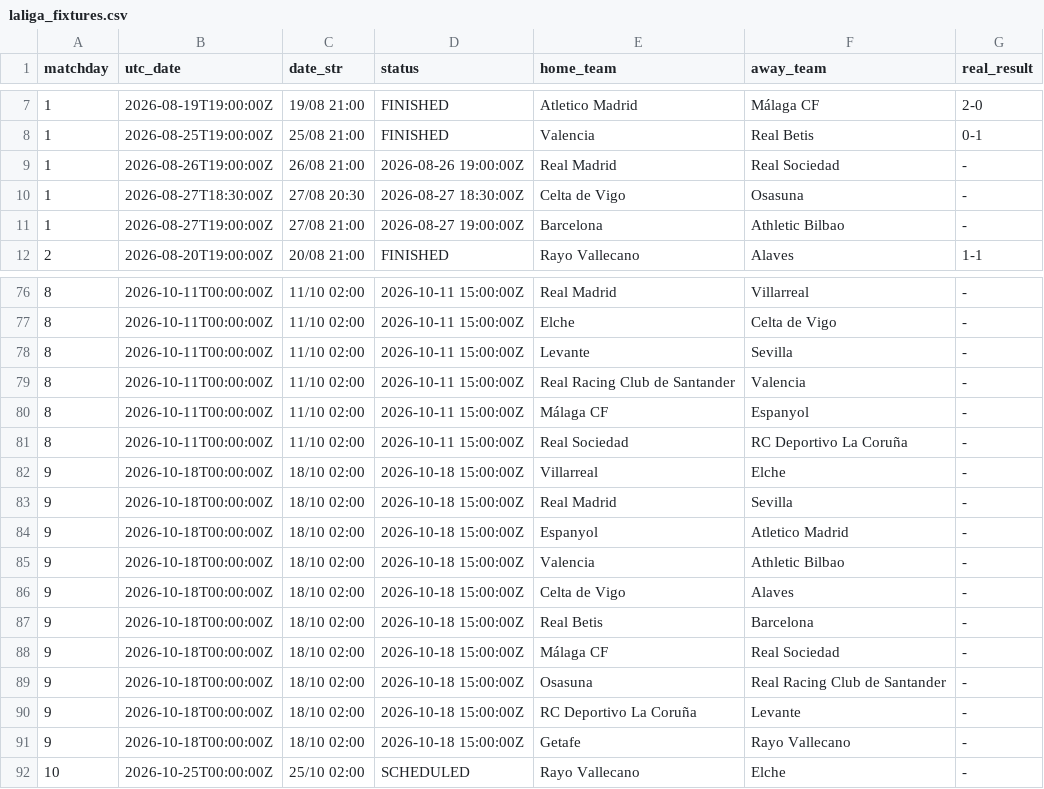
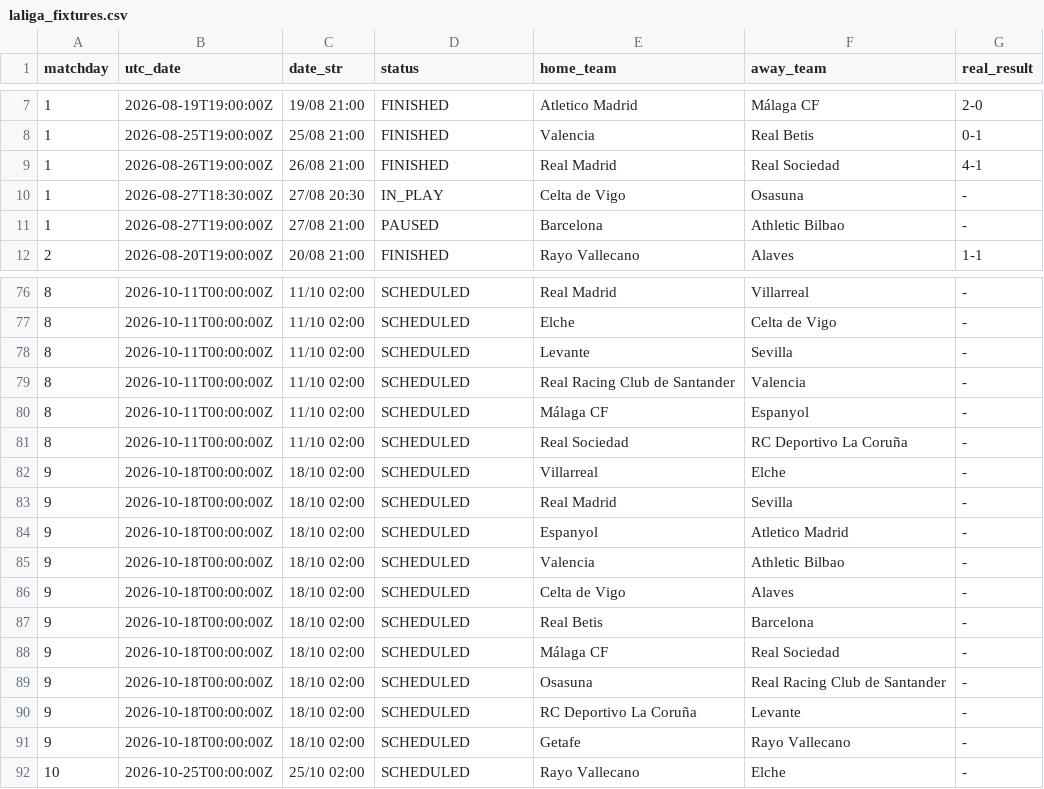
Before and after one commit to YerayPadial/laliga-predictor-ai, a CSV file: data/laliga_fixtures.csv, drawn as a sheet; only a part is shown, gaps mark what is left out; the diff covers the shown part only.

```diff
--- a/data/laliga_fixtures.csv
+++ b/data/laliga_fixtures.csv
@@ -8,5 +8,5 @@ matchday,utc_date,date_str,status,home_team,away_team,real_result
 1,2026-08-25T19:00:00Z,25/08 21:00,FINISHED,Valencia,Real Betis,0-1
-1,2026-08-26T19:00:00Z,26/08 21:00,2026-08-26 19:00:00Z,Real Madrid,Real Sociedad,-
-1,2026-08-27T18:30:00Z,27/08 20:30,2026-08-27 18:30:00Z,Celta de Vigo,Osasuna,-
-1,2026-08-27T19:00:00Z,27/08 21:00,2026-08-27 19:00:00Z,Barcelona,Athletic Bilbao,-
+1,2026-08-26T19:00:00Z,26/08 21:00,FINISHED,Real Madrid,Real Sociedad,4-1
+1,2026-08-27T18:30:00Z,27/08 20:30,IN_PLAY,Celta de Vigo,Osasuna,-
+1,2026-08-27T19:00:00Z,27/08 21:00,PAUSED,Barcelona,Athletic Bilbao,-
 2,2026-08-20T19:00:00Z,20/08 21:00,FINISHED,Rayo Vallecano,Alaves,1-1
@@ -76,17 +76,17 @@ matchday,utc_date,date_str,status,home_team,away_team,real_result
-8,2026-10-11T00:00:00Z,11/10 02:00,2026-10-11 15:00:00Z,Real Madrid,Villarreal,-
-8,2026-10-11T00:00:00Z,11/10 02:00,2026-10-11 15:00:00Z,Elche,Celta de Vigo,-
-8,2026-10-11T00:00:00Z,11/10 02:00,2026-10-11 15:00:00Z,Levante,Sevilla,-
-8,2026-10-11T00:00:00Z,11/10 02:00,2026-10-11 15:00:00Z,Real Racing Club de Santander,Valencia,-
-8,2026-10-11T00:00:00Z,11/10 02:00,2026-10-11 15:00:00Z,Málaga CF,Espanyol,-
-8,2026-10-11T00:00:00Z,11/10 02:00,2026-10-11 15:00:00Z,Real Sociedad,RC Deportivo La Coruña,-
-9,2026-10-18T00:00:00Z,18/10 02:00,2026-10-18 15:00:00Z,Villarreal,Elche,-
-9,2026-10-18T00:00:00Z,18/10 02:00,2026-10-18 15:00:00Z,Real Madrid,Sevilla,-
-9,2026-10-18T00:00:00Z,18/10 02:00,2026-10-18 15:00:00Z,Espanyol,Atletico Madrid,-
-9,2026-10-18T00:00:00Z,18/10 02:00,2026-10-18 15:00:00Z,Valencia,Athletic Bilbao,-
-9,2026-10-18T00:00:00Z,18/10 02:00,2026-10-18 15:00:00Z,Celta de Vigo,Alaves,-
-9,2026-10-18T00:00:00Z,18/10 02:00,2026-10-18 15:00:00Z,Real Betis,Barcelona,-
-9,2026-10-18T00:00:00Z,18/10 02:00,2026-10-18 15:00:00Z,Málaga CF,Real Sociedad,-
-9,2026-10-18T00:00:00Z,18/10 02:00,2026-10-18 15:00:00Z,Osasuna,Real Racing Club de Santander,-
-9,2026-10-18T00:00:00Z,18/10 02:00,2026-10-18 15:00:00Z,RC Deportivo La Coruña,Levante,-
-9,2026-10-18T00:00:00Z,18/10 02:00,2026-10-18 15:00:00Z,Getafe,Rayo Vallecano,-
+8,2026-10-11T00:00:00Z,11/10 02:00,SCHEDULED,Real Madrid,Villarreal,-
+8,2026-10-11T00:00:00Z,11/10 02:00,SCHEDULED,Elche,Celta de Vigo,-
+8,2026-10-11T00:00:00Z,11/10 02:00,SCHEDULED,Levante,Sevilla,-
+8,2026-10-11T00:00:00Z,11/10 02:00,SCHEDULED,Real Racing Club de Santander,Valencia,-
+8,2026-10-11T00:00:00Z,11/10 02:00,SCHEDULED,Málaga CF,Espanyol,-
+8,2026-10-11T00:00:00Z,11/10 02:00,SCHEDULED,Real Sociedad,RC Deportivo La Coruña,-
+9,2026-10-18T00:00:00Z,18/10 02:00,SCHEDULED,Villarreal,Elche,-
+9,2026-10-18T00:00:00Z,18/10 02:00,SCHEDULED,Real Madrid,Sevilla,-
+9,2026-10-18T00:00:00Z,18/10 02:00,SCHEDULED,Espanyol,Atletico Madrid,-
+9,2026-10-18T00:00:00Z,18/10 02:00,SCHEDULED,Valencia,Athletic Bilbao,-
+9,2026-10-18T00:00:00Z,18/10 02:00,SCHEDULED,Celta de Vigo,Alaves,-
+9,2026-10-18T00:00:00Z,18/10 02:00,SCHEDULED,Real Betis,Barcelona,-
+9,2026-10-18T00:00:00Z,18/10 02:00,SCHEDULED,Málaga CF,Real Sociedad,-
+9,2026-10-18T00:00:00Z,18/10 02:00,SCHEDULED,Osasuna,Real Racing Club de Santander,-
+9,2026-10-18T00:00:00Z,18/10 02:00,SCHEDULED,RC Deportivo La Coruña,Levante,-
+9,2026-10-18T00:00:00Z,18/10 02:00,SCHEDULED,Getafe,Rayo Vallecano,-
 10,2026-10-25T00:00:00Z,25/10 02:00,SCHEDULED,Rayo Vallecano,Elche,-
```
Also changed, not shown: 53 edited cells elsewhere in this file.
